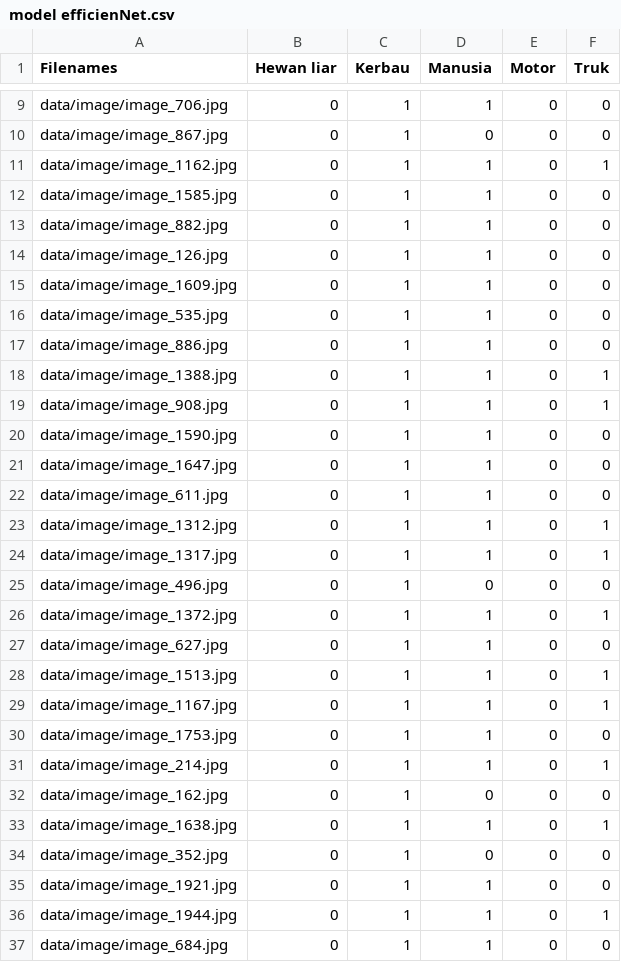
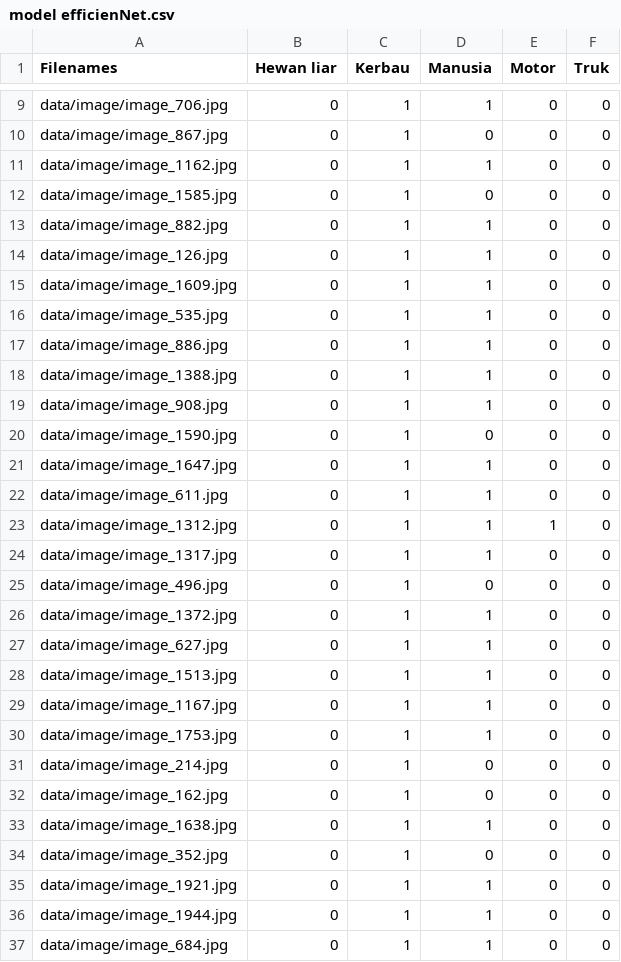
Before and after one commit to AcqmalFadhilla/Multilabel-Dataset-Tedong, a CSV file: model efficienNet.csv, drawn as a sheet; only a part is shown, gaps mark what is left out; the diff covers the shown part only.

```diff
--- a/model efficienNet.csv
+++ b/model efficienNet.csv
@@ -10,4 +10,4 @@ data/image/image_706.jpg,0,1,1,0,0
 data/image/image_867.jpg,0,1,0,0,0
-data/image/image_1162.jpg,0,1,1,0,1
-data/image/image_1585.jpg,0,1,1,0,0
+data/image/image_1162.jpg,0,1,1,0,0
+data/image/image_1585.jpg,0,1,0,0,0
 data/image/image_882.jpg,0,1,1,0,0
@@ -17,21 +17,21 @@ data/image/image_535.jpg,0,1,1,0,0
 data/image/image_886.jpg,0,1,1,0,0
-data/image/image_1388.jpg,0,1,1,0,1
-data/image/image_908.jpg,0,1,1,0,1
-data/image/image_1590.jpg,0,1,1,0,0
+data/image/image_1388.jpg,0,1,1,0,0
+data/image/image_908.jpg,0,1,1,0,0
+data/image/image_1590.jpg,0,1,0,0,0
 data/image/image_1647.jpg,0,1,1,0,0
 data/image/image_611.jpg,0,1,1,0,0
-data/image/image_1312.jpg,0,1,1,0,1
-data/image/image_1317.jpg,0,1,1,0,1
+data/image/image_1312.jpg,0,1,1,1,0
+data/image/image_1317.jpg,0,1,1,0,0
 data/image/image_496.jpg,0,1,0,0,0
-data/image/image_1372.jpg,0,1,1,0,1
+data/image/image_1372.jpg,0,1,1,0,0
 data/image/image_627.jpg,0,1,1,0,0
-data/image/image_1513.jpg,0,1,1,0,1
-data/image/image_1167.jpg,0,1,1,0,1
+data/image/image_1513.jpg,0,1,1,0,0
+data/image/image_1167.jpg,0,1,1,0,0
 data/image/image_1753.jpg,0,1,1,0,0
-data/image/image_214.jpg,0,1,1,0,1
+data/image/image_214.jpg,0,1,0,0,0
 data/image/image_162.jpg,0,1,0,0,0
-data/image/image_1638.jpg,0,1,1,0,1
+data/image/image_1638.jpg,0,1,1,0,0
 data/image/image_352.jpg,0,1,0,0,0
 data/image/image_1921.jpg,0,1,1,0,0
-data/image/image_1944.jpg,0,1,1,0,1
+data/image/image_1944.jpg,0,1,1,0,0
 data/image/image_684.jpg,0,1,1,0,0
```
Also changed, not shown: 34 edited cells elsewhere in this file, model resNet101V2.csv, model resNet152V2.csv, 23 other files.
